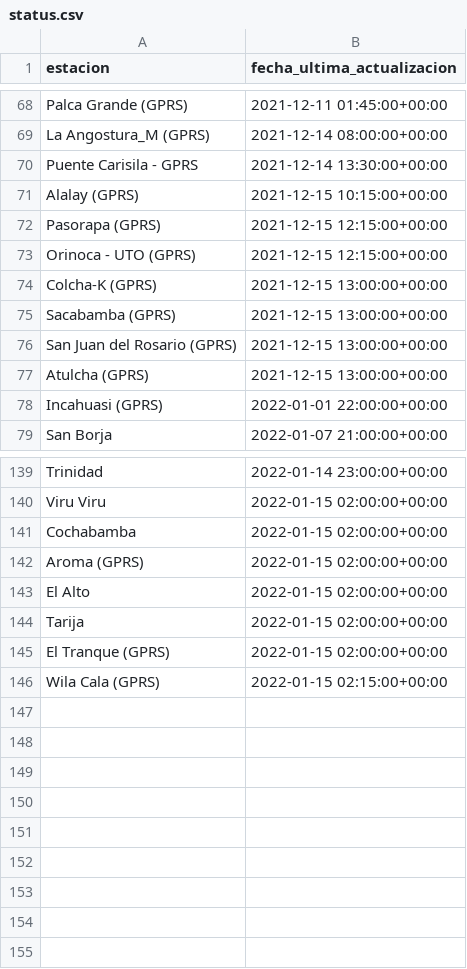
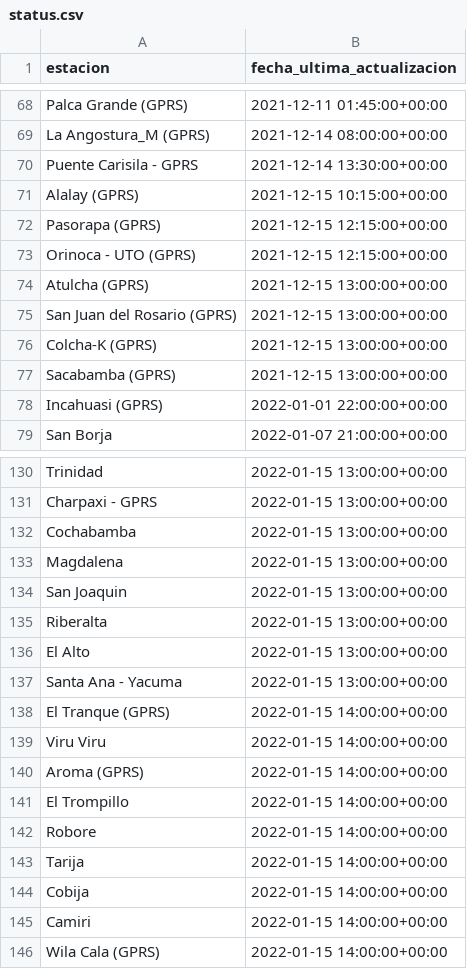
Before and after one commit to pr0nstar/meteorologia-bolivia, a CSV file: status.csv, drawn as a sheet; only a part is shown, gaps mark what is left out; removed rows and columns are numbered as before the commit, all else as after; the diff covers the shown part only; the diff names each change by its address in the sheet, - before the commit and + after, or states it on an @@ line.

```diff
--- a/status.csv
+++ b/status.csv
@@ row 77 moved to row 74: Atulcha (GPRS) @@
@@ row 76 moved to row 75: San Juan del Rosario (GPRS) @@
-B130 (fecha_ultima_actualizacion): 2022-01-14 23:00:00+00:00
+B130 (fecha_ultima_actualizacion): 2022-01-15 13:00:00+00:00
-row 140: Viru Viru | 2022-01-15 02:00:00+00:00
+row 131: Charpaxi - GPRS | 2022-01-15 13:00:00+00:00
-B132 (fecha_ultima_actualizacion): 2022-01-15 02:00:00+00:00
+B132 (fecha_ultima_actualizacion): 2022-01-15 13:00:00+00:00
-row 142: Aroma (GPRS) | 2022-01-15 02:00:00+00:00
+row 133: Magdalena | 2022-01-15 13:00:00+00:00
+row 134: San Joaquin | 2022-01-15 13:00:00+00:00
+row 135: Riberalta | 2022-01-15 13:00:00+00:00
-B136 (fecha_ultima_actualizacion): 2022-01-15 02:00:00+00:00
+B136 (fecha_ultima_actualizacion): 2022-01-15 13:00:00+00:00
-row 144: Tarija | 2022-01-15 02:00:00+00:00
+row 137: Santa Ana - Yacuma | 2022-01-15 13:00:00+00:00
-B138 (fecha_ultima_actualizacion): 2022-01-15 02:00:00+00:00
+B138 (fecha_ultima_actualizacion): 2022-01-15 14:00:00+00:00
+row 139: Viru Viru | 2022-01-15 14:00:00+00:00
+row 140: Aroma (GPRS) | 2022-01-15 14:00:00+00:00
+row 141: El Trompillo | 2022-01-15 14:00:00+00:00
+row 142: Robore | 2022-01-15 14:00:00+00:00
+row 143: Tarija | 2022-01-15 14:00:00+00:00
+row 144: Cobija | 2022-01-15 14:00:00+00:00
+row 145: Camiri | 2022-01-15 14:00:00+00:00
-B146 (fecha_ultima_actualizacion): 2022-01-15 02:15:00+00:00
+B146 (fecha_ultima_actualizacion): 2022-01-15 14:00:00+00:00
```
Also changed, not shown: 33 added rows, 42 removed rows and 12 moved rows elsewhere in this file, 3 other files.
